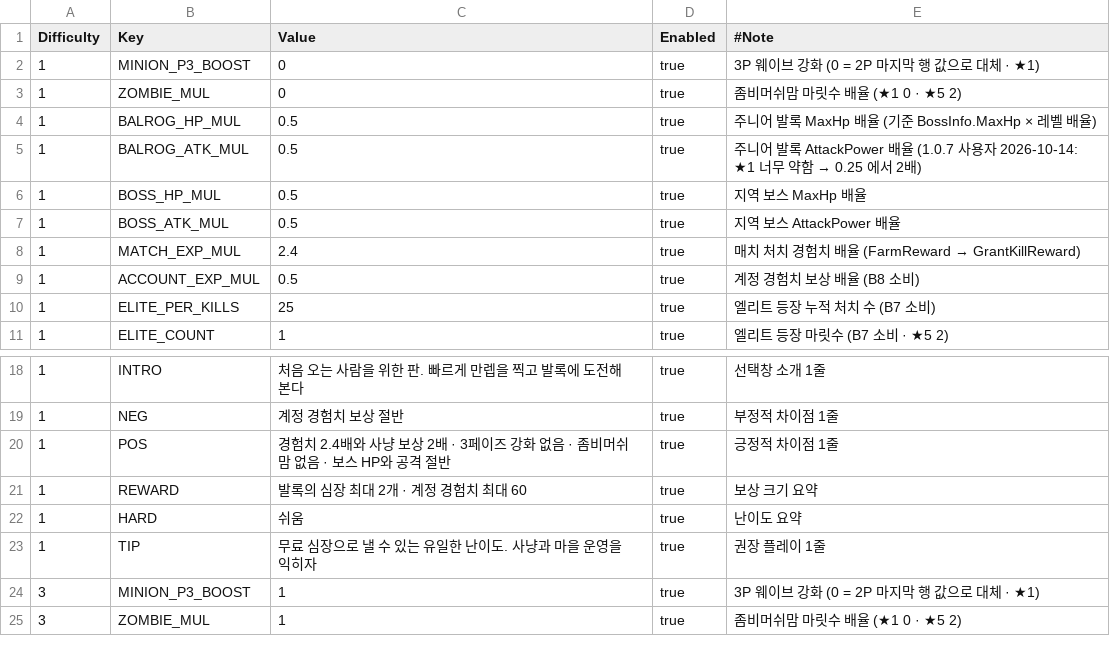
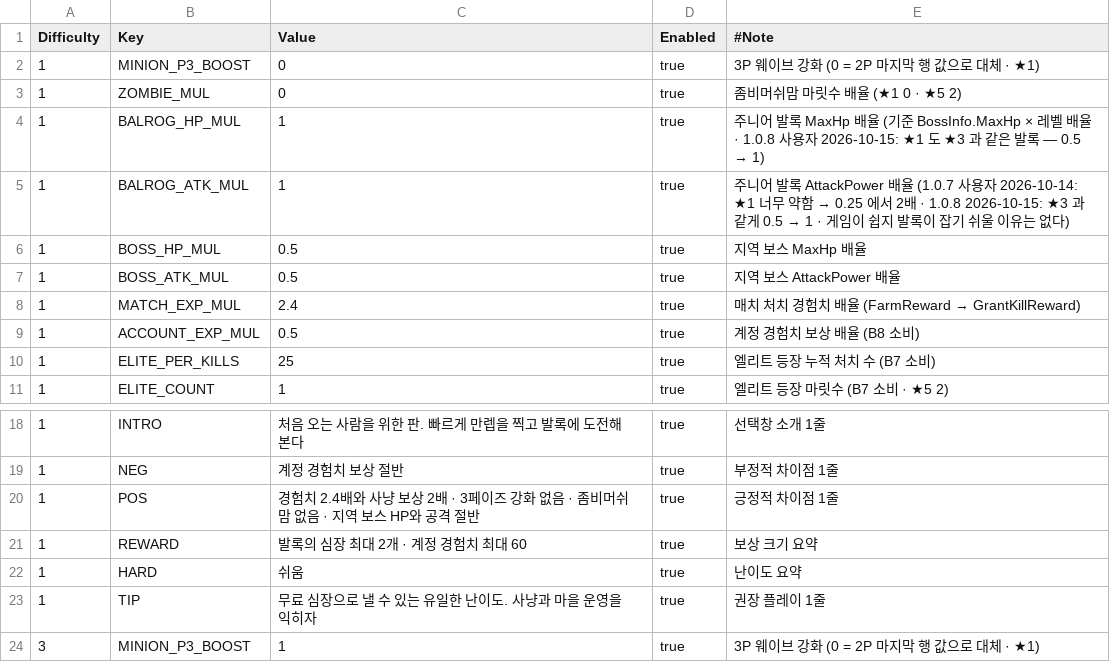
Before and after one commit to alsrn5172/villagedefense, a CSV file: RootDesk/MyDesk/DifficultyRule.csv, drawn as a sheet; only a part is shown, gaps mark what is left out; the shorter side is filled out with more unchanged rows.

```diff
--- a/RootDesk/MyDesk/DifficultyRule.csv
+++ b/RootDesk/MyDesk/DifficultyRule.csv
@@ -3,4 +3,4 @@
 1,ZOMBIE_MUL,0,true,좀비머쉬맘 마릿수 배율 (★1 0 · ★5 2)
-1,BALROG_HP_MUL,0.5,true,주니어 발록 MaxHp 배율 (기준 BossInfo.MaxHp × 레벨 배율)
-1,BALROG_ATK_MUL,0.5,true,주니어 발록 AttackPower 배율 (1.0.7 사용자 2026-10-14: ★1 너무 약함 → 0.25 에서 2배)
+1,BALROG_HP_MUL,1,true,주니어 발록 MaxHp 배율 (기준 BossInfo.MaxHp × 레벨 배율 · 1.0.8 사용자 2026-10-15: ★1 도 ★3 과 같은 발록 — 0.5 → 1)
+1,BALROG_ATK_MUL,1,true,주니어 발록 AttackPower 배율 (1.0.7 사용자 2026-10-14: ★1 너무 약함 → 0.25 에서 2배 · 1.0.8 2026-10-15: ★3 과 같게 0.5 → 1 · 게임이 쉽지 발록이 잡기 쉬울 이유는 없다)
 1,BOSS_HP_MUL,0.5,true,지역 보스 MaxHp 배율
@@ -19,3 +19,3 @@
 1,NEG,계정 경험치 보상 절반,true,부정적 차이점 1줄
-1,POS,경험치 2.4배와 사냥 보상 2배 · 3페이즈 강화 없음 · 좀비머쉬맘 없음 · 보스 HP와 공격 절반,true,긍정적 차이점 1줄
+1,POS,경험치 2.4배와 사냥 보상 2배 · 3페이즈 강화 없음 · 좀비머쉬맘 없음 · 지역 보스 HP와 공격 절반,true,긍정적 차이점 1줄
 1,REWARD,발록의 심장 최대 2개 · 계정 경험치 최대 60,true,보상 크기 요약
```
Also changed, not shown: RootDesk/MyDesk/SkillInfo.csv, 8 other files.
